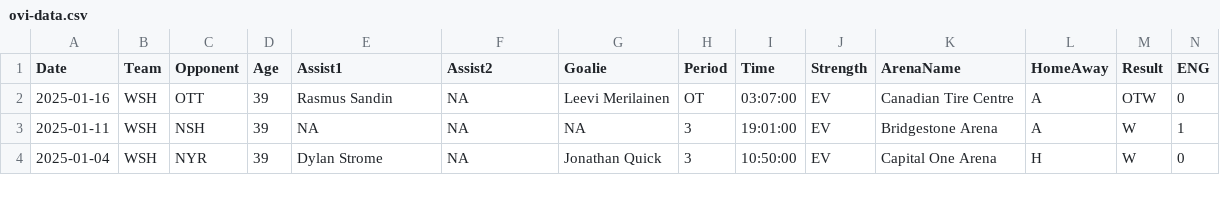
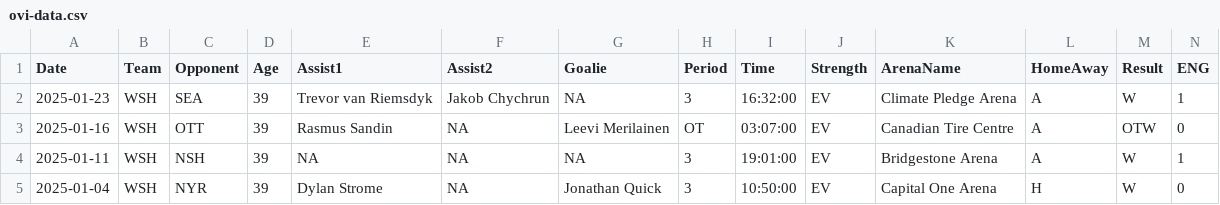
Before and after one commit to jeffreyz374/Ovi-Gretzky-Comparison-Project, a CSV file: Data/ovi-data.csv, drawn as a sheet; only a part is shown; rows hold the shown columns only; the diff names each change by its address in the sheet, - before the commit and + after, or states it on an @@ line.

```diff
--- a/Data/ovi-data.csv
+++ b/Data/ovi-data.csv
+row 2: 2025-01-23 | WSH | SEA | 39 | Trevor van Riemsdyk | Jakob Chychrun | NA | 3 | 16:32:00 | EV | Climate Pledge Arena | A | W | 1
```
Also changed, not shown: Data/ovi-potential-games.csv.
